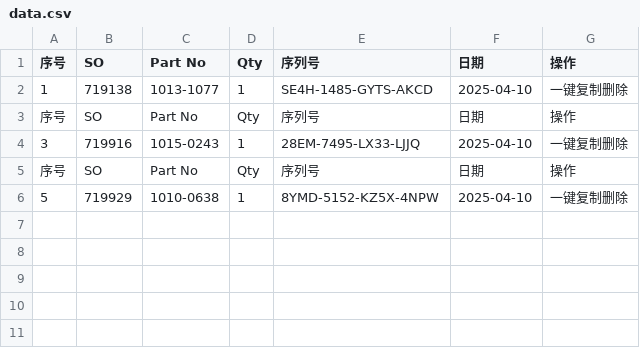
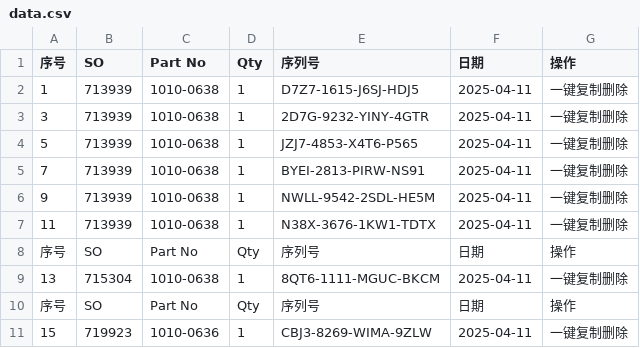
Before and after one commit to Ricky-cloud-star/Zenactcod, a CSV file: data/data.csv, drawn as a sheet.

Commit message:
Update data

```diff
--- a/data/data.csv
+++ b/data/data.csv
@@ -1,6 +1,11 @@
 序号,SO,Part No,Qty,序列号,日期,操作
-1,719138,1013-1077,1,SE4H-1485-GYTS-AKCD,2025-04-10,一键复制删除
+1,713939,1010-0638,1,D7Z7-1615-J6SJ-HDJ5,2025-04-11,一键复制删除
+3,713939,1010-0638,1,2D7G-9232-YINY-4GTR,2025-04-11,一键复制删除
+5,713939,1010-0638,1,JZJ7-4853-X4T6-P565,2025-04-11,一键复制删除
+7,713939,1010-0638,1,BYEI-2813-PIRW-NS91,2025-04-11,一键复制删除
+9,713939,1010-0638,1,NWLL-9542-2SDL-HE5M,2025-04-11,一键复制删除
+11,713939,1010-0638,1,N38X-3676-1KW1-TDTX,2025-04-11,一键复制删除
 序号,SO,Part No,Qty,序列号,日期,操作
-3,719916,1015-0243,1,28EM-7495-LX33-LJJQ,2025-04-10,一键复制删除
+13,715304,1010-0638,1,8QT6-1111-MGUC-BKCM,2025-04-11,一键复制删除
 序号,SO,Part No,Qty,序列号,日期,操作
-5,719929,1010-0638,1,8YMD-5152-KZ5X-4NPW,2025-04-10,一键复制删除
+15,719923,1010-0636,1,CBJ3-8269-WIMA-9ZLW,2025-04-11,一键复制删除
```
